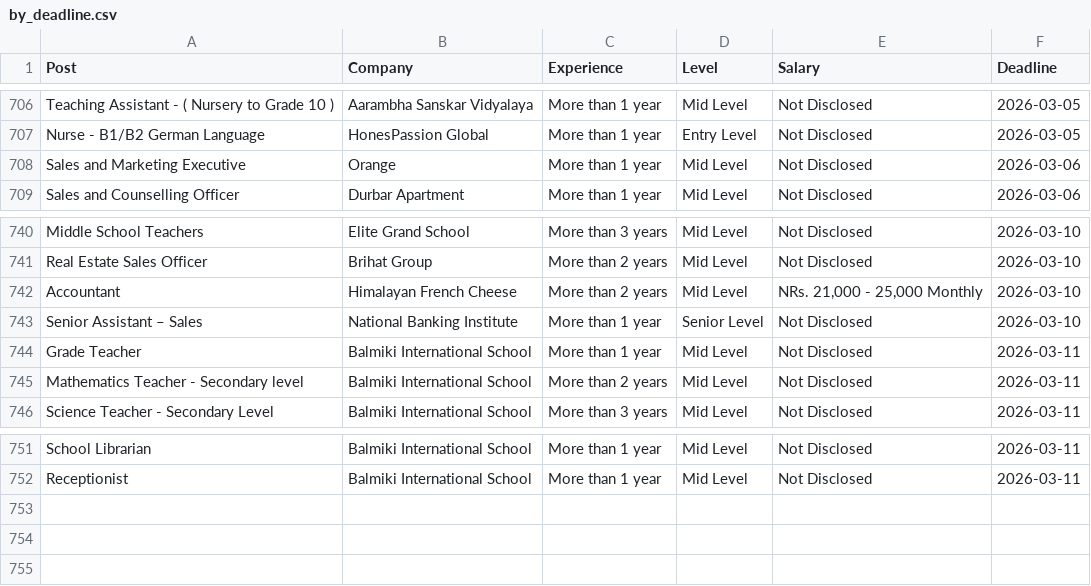
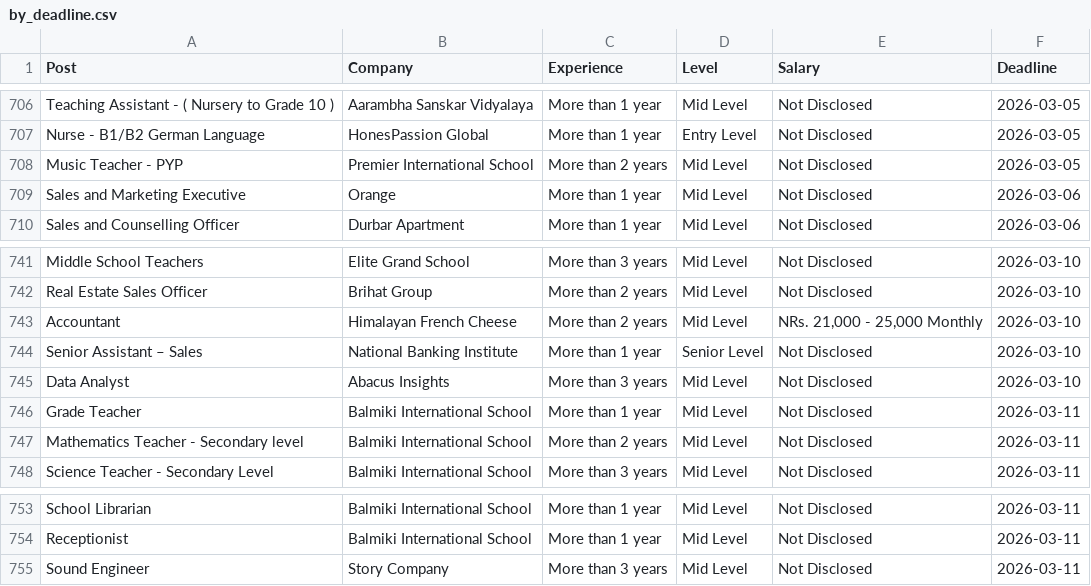
Before and after one commit to dpm24800/top-jobs-scraper, a CSV file: data/by_deadline.csv, drawn as a sheet; only a part is shown, gaps mark what is left out; the diff names each change by its address in the sheet, - before the commit and + after, or states it on an @@ line.

```diff
--- a/data/by_deadline.csv
+++ b/data/by_deadline.csv
+row 708: Music Teacher - PYP | Premier International School | More than 2 years | Mid Level | Not Disclosed | 2026-03-05
+row 745: Data Analyst | Abacus Insights | More than 3 years | Mid Level | Not Disclosed | 2026-03-10
+row 755: Sound Engineer | Story Company | More than 3 years | Mid Level | Not Disclosed | 2026-03-11
```
Also changed, not shown: data/top_jobs.csv.
